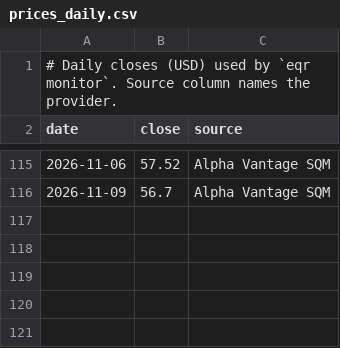
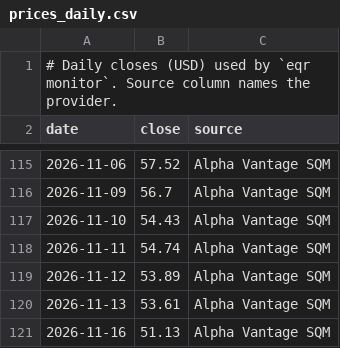
Before and after one commit to IgnacioMendozaRojas/equity-research-engine, a CSV file: companies/sqm/data/prices_daily.csv, drawn as a sheet; only a part is shown, gaps mark what is left out.

```diff
--- a/companies/sqm/data/prices_daily.csv
+++ b/companies/sqm/data/prices_daily.csv
@@ -116 +116,6 @@ date,close,source
 2026-11-09,56.7,Alpha Vantage SQM
+2026-11-10,54.43,Alpha Vantage SQM
+2026-11-11,54.74,Alpha Vantage SQM
+2026-11-12,53.89,Alpha Vantage SQM
+2026-11-13,53.61,Alpha Vantage SQM
+2026-11-16,51.13,Alpha Vantage SQM
```
Also changed, not shown: 2 other files.
